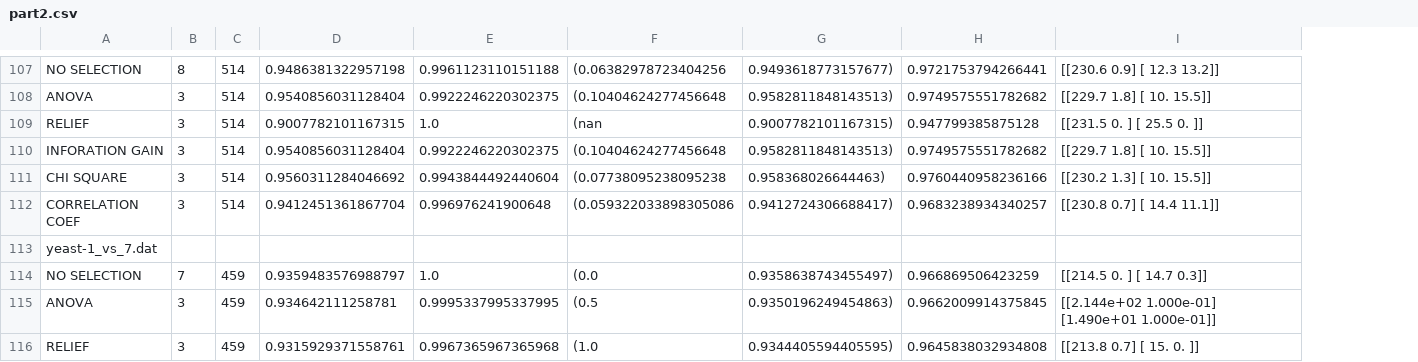
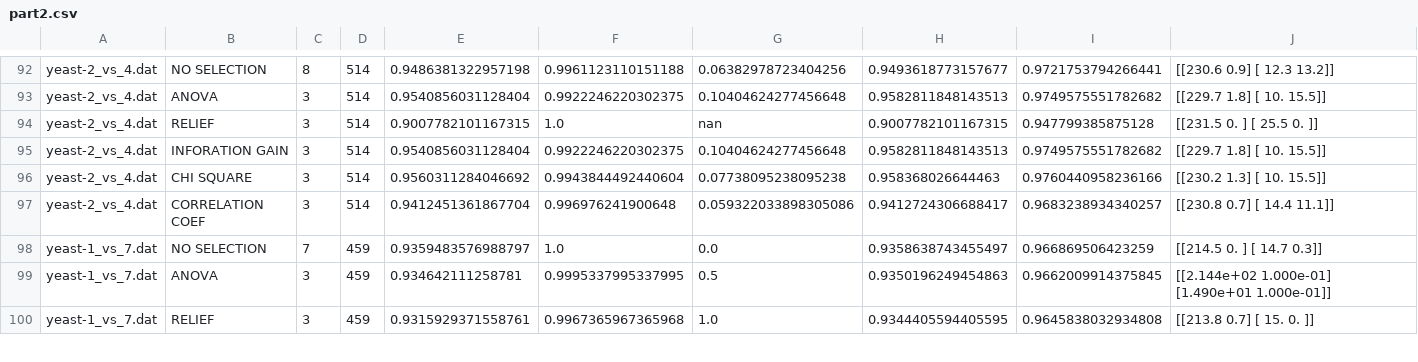
Before and after one commit to okkindel/SelectionMethodsAnalysis, a CSV file: results/part2.csv, drawn as a sheet; only a part is shown, gaps mark what is left out; removed rows and columns are numbered as before the commit, all else as after; the diff covers the shown part only; the diff names each change by its address in the sheet, - before the commit and + after, or states it on an @@ line.

```diff
--- a/results/part2.csv
+++ b/results/part2.csv
+column A, rows 92-100: yeast-2_vs_4.dat | yeast-2_vs_4.dat | yeast-2_vs_4.dat | yeast-2_vs_4.dat | yeast-2_vs_4.dat | yeast-2_vs_4.dat | yeast-1_vs_7.dat | yeast-1_vs_7.dat | yeast-1_vs_7.dat
-column F, rows 107-112: (0.06382978723404256 | (0.10404624277456648 | (nan | (0.10404624277456648 | (0.07738095238095238 | (0.059322033898305086; rows 114-116: (0.0 | (0.5 | (1.0
-column G, rows 107-112: 0.9493618773157677) | 0.9582811848143513) | 0.9007782101167315) | 0.9582811848143513) | 0.958368026644463) | 0.9412724306688417); rows 114-116: 0.9358638743455497) | 0.9350196249454863) | 0.9344405594405595)
+column G, rows 92-100: 0.06382978723404256 | 0.10404624277456648 | nan | 0.10404624277456648 | 0.07738095238095238 | 0.059322033898305086 | 0.0 | 0.5 | 1.0
+column H, rows 92-100: 0.9493618773157677 | 0.9582811848143513 | 0.9007782101167315 | 0.9582811848143513 | 0.958368026644463 | 0.9412724306688417 | 0.9358638743455497 | 0.9350196249454863 | 0.9344405594405595
-row 113: yeast-1_vs_7.dat
```
Also changed, not shown: 1 added row, 21 removed rows and 16 edited cells elsewhere in this file, results/part0.csv, results/part1.csv, 13 other files.
